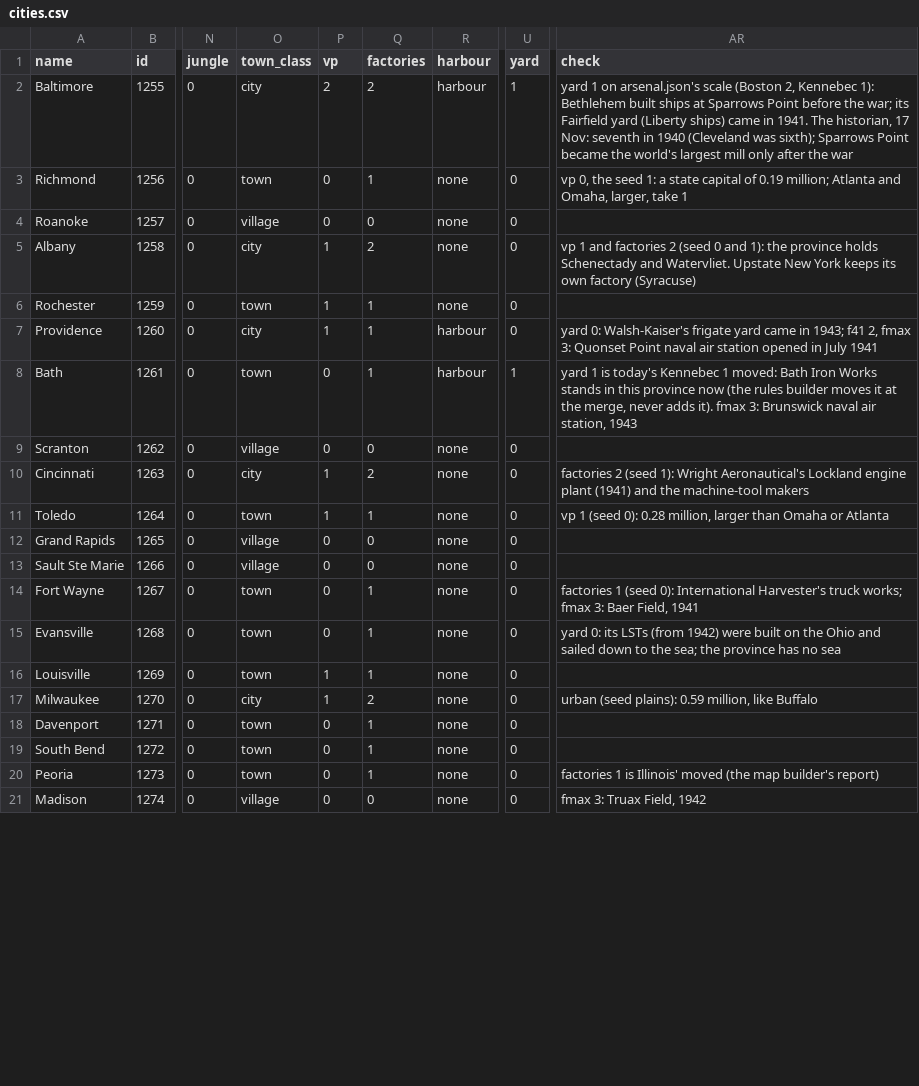
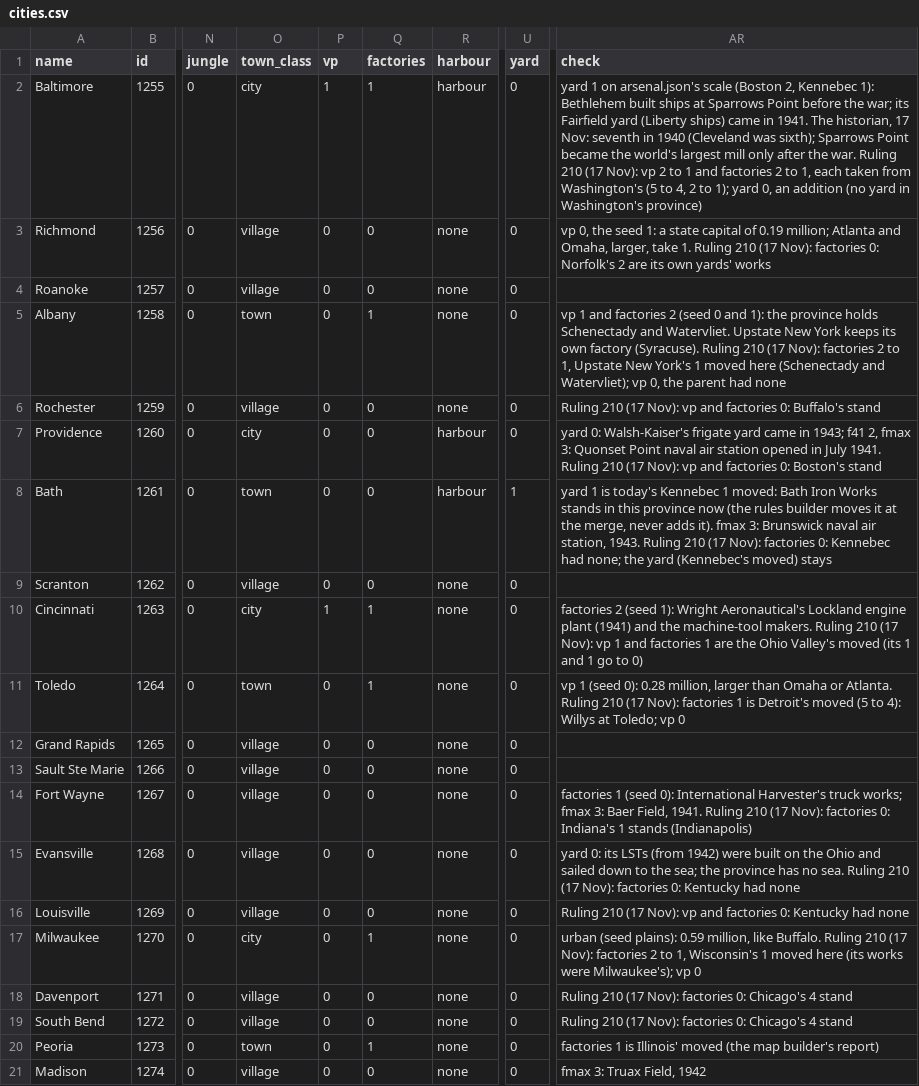
Before and after one commit to Malco222/theater-command, a CSV file: data/campaign/tables/cities.csv, drawn as a sheet; only a part is shown, gaps mark what is left out; the diff covers the shown part only; the diff names each change by its address in the sheet, - before the commit and + after, or states it on an @@ line.

```diff
--- a/data/campaign/tables/cities.csv
+++ b/data/campaign/tables/cities.csv
-P2 (vp): 2
+P2 (vp): 1
-Q2 (factories): 2
+Q2 (factories): 1
-U2 (yard): 1
+U2 (yard): 0
-AR2 (check): …after the war
+AR2 (check): …after the war. Ruling 210 (17 Nov): vp 2 to 1 and factories 2 to 1, each taken from Washington's (5 to 4, 2 to 1); yard 0, an addition (no yard in Washington's province)
-O3 (town_class): town
+O3 (town_class): village
-Q3 (factories): 1
+Q3 (factories): 0
-AR3 (check): …larger, take 1
+AR3 (check): …larger, take 1. Ruling 210 (17 Nov): factories 0: Norfolk's 2 are its own yards' works
-O5 (town_class): city
+O5 (town_class): town
-P5:P7 (vp): 1
+P5:P7 (vp): 0
-Q5 (factories): 2
+Q5 (factories): 1
-AR5 (check): …own factory (Syracuse)
+AR5 (check): …own factory (Syracuse). Ruling 210 (17 Nov): factories 2 to 1, Upstate New York's 1 moved here (Schenectady and Watervliet); vp 0, the parent had none
-O6 (town_class): town
+O6 (town_class): village
-Q6:Q8 (factories): 1
+Q6:Q8 (factories): 0
-AR6 (check): (empty)
+AR6 (check): Ruling 210 (17 Nov): vp and factories 0: Buffalo's stand
-AR7 (check): …in July 1941
+AR7 (check): …in July 1941. Ruling 210 (17 Nov): vp and factories 0: Boston's stand
-AR8 (check): …air station, 1943
+AR8 (check): …air station, 1943. Ruling 210 (17 Nov): factories 0: Kennebec had none; the yard (Kennebec's moved) stays
-Q10 (factories): 2
+Q10 (factories): 1
-AR10 (check): …the machine-tool makers
+AR10 (check): …the machine-tool makers. Ruling 210 (17 Nov): vp 1 and factories 1 are the Ohio Valley's moved (its 1 and 1 go to 0)
-P11 (vp): 1
+P11 (vp): 0
-AR11 (check): …Omaha or Atlanta
+AR11 (check): …Omaha or Atlanta. Ruling 210 (17 Nov): factories 1 is Detroit's moved (5 to 4): Willys at Toledo; vp 0
-O14:O16 (town_class): town
+O14:O16 (town_class): village
-Q14:Q16 (factories): 1
+Q14:Q16 (factories): 0
-AR14 (check): …Baer Field, 1941
+AR14 (check): …Baer Field, 1941. Ruling 210 (17 Nov): factories 0: Indiana's 1 stands (Indianapolis)
-AR15 (check): …has no sea
+AR15 (check): …has no sea. Ruling 210 (17 Nov): factories 0: Kentucky had none
-P16:P17 (vp): 1
+P16:P17 (vp): 0
-AR16 (check): (empty)
+AR16 (check): Ruling 210 (17 Nov): vp and factories 0: Kentucky had none
-Q17 (factories): 2
+Q17 (factories): 1
-AR17 (check): …million, like Buffalo
+AR17 (check): …million, like Buffalo. Ruling 210 (17 Nov): factories 2 to 1, Wisconsin's 1 moved here (its works were Milwaukee's); vp 0
-O18:O19 (town_class): town
+O18:O19 (town_class): village
-Q18:Q19 (factories): 1
+Q18:Q19 (factories): 0
-AR18:AR19 (check): (empty)
+AR18:AR19 (check): Ruling 210 (17 Nov): factories 0: Chicago's 4 stand
```
Also changed, not shown: 141 edited cells elsewhere in this file, data/campaign/tables/cities-parents.csv, 6 other files.
